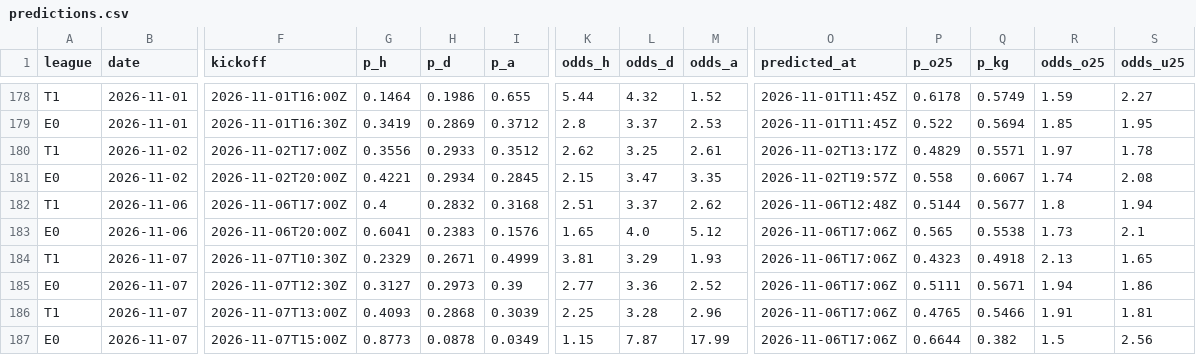
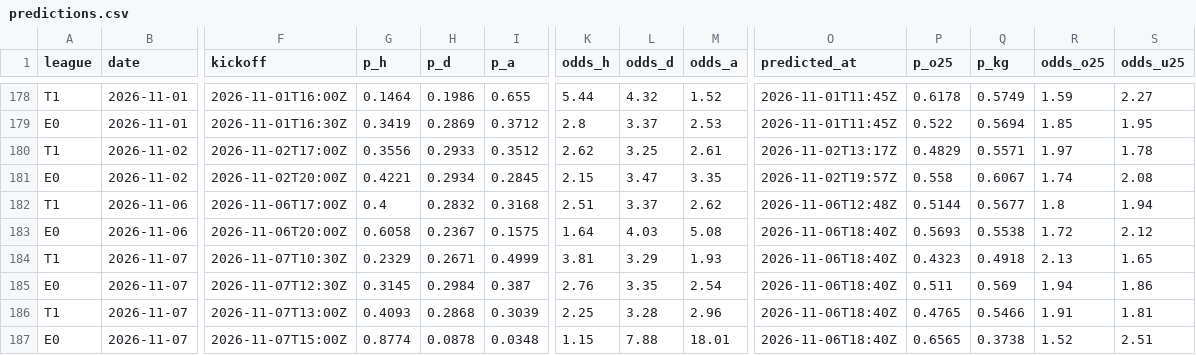
Before and after one commit to Tayips/IddiaTahmin, a CSV file: data/predictions.csv, drawn as a sheet; only a part is shown, gaps mark what is left out; the diff covers the shown part only; the diff names each change by its address in the sheet, - before the commit and + after, or states it on an @@ line.

```diff
--- a/data/predictions.csv
+++ b/data/predictions.csv
-G183 (p_h): 0.6041
+G183 (p_h): 0.6058
-H183 (p_d): 0.2383
+H183 (p_d): 0.2367
-I183 (p_a): 0.1576
+I183 (p_a): 0.1575
-K183 (odds_h): 1.65
+K183 (odds_h): 1.64
-L183 (odds_d): 4.0
+L183 (odds_d): 4.03
-M183 (odds_a): 5.12
+M183 (odds_a): 5.08
-O183:O187 (predicted_at): 2026-11-06T17:06Z
+O183:O187 (predicted_at): 2026-11-06T18:40Z
-P183 (p_o25): 0.565
+P183 (p_o25): 0.5693
-R183 (odds_o25): 1.73
+R183 (odds_o25): 1.72
-S183 (odds_u25): 2.1
+S183 (odds_u25): 2.12
-G185 (p_h): 0.3127
+G185 (p_h): 0.3145
-H185 (p_d): 0.2973
+H185 (p_d): 0.2984
-I185 (p_a): 0.39
+I185 (p_a): 0.387
-K185 (odds_h): 2.77
+K185 (odds_h): 2.76
-L185 (odds_d): 3.36
+L185 (odds_d): 3.35
-M185 (odds_a): 2.52
+M185 (odds_a): 2.54
-P185 (p_o25): 0.5111
+P185 (p_o25): 0.511
-Q185 (p_kg): 0.5671
+Q185 (p_kg): 0.569
-G187 (p_h): 0.8773
+G187 (p_h): 0.8774
-I187 (p_a): 0.0349
+I187 (p_a): 0.0348
-L187 (odds_d): 7.87
+L187 (odds_d): 7.88
-M187 (odds_a): 17.99
+M187 (odds_a): 18.01
-P187 (p_o25): 0.6644
+P187 (p_o25): 0.6565
-Q187 (p_kg): 0.382
+Q187 (p_kg): 0.3738
-R187 (odds_o25): 1.5
+R187 (odds_o25): 1.52
-S187 (odds_u25): 2.56
+S187 (odds_u25): 2.51
```
Also changed, not shown: 45 edited cells elsewhere in this file, data/coupons.csv, 3 other files.
